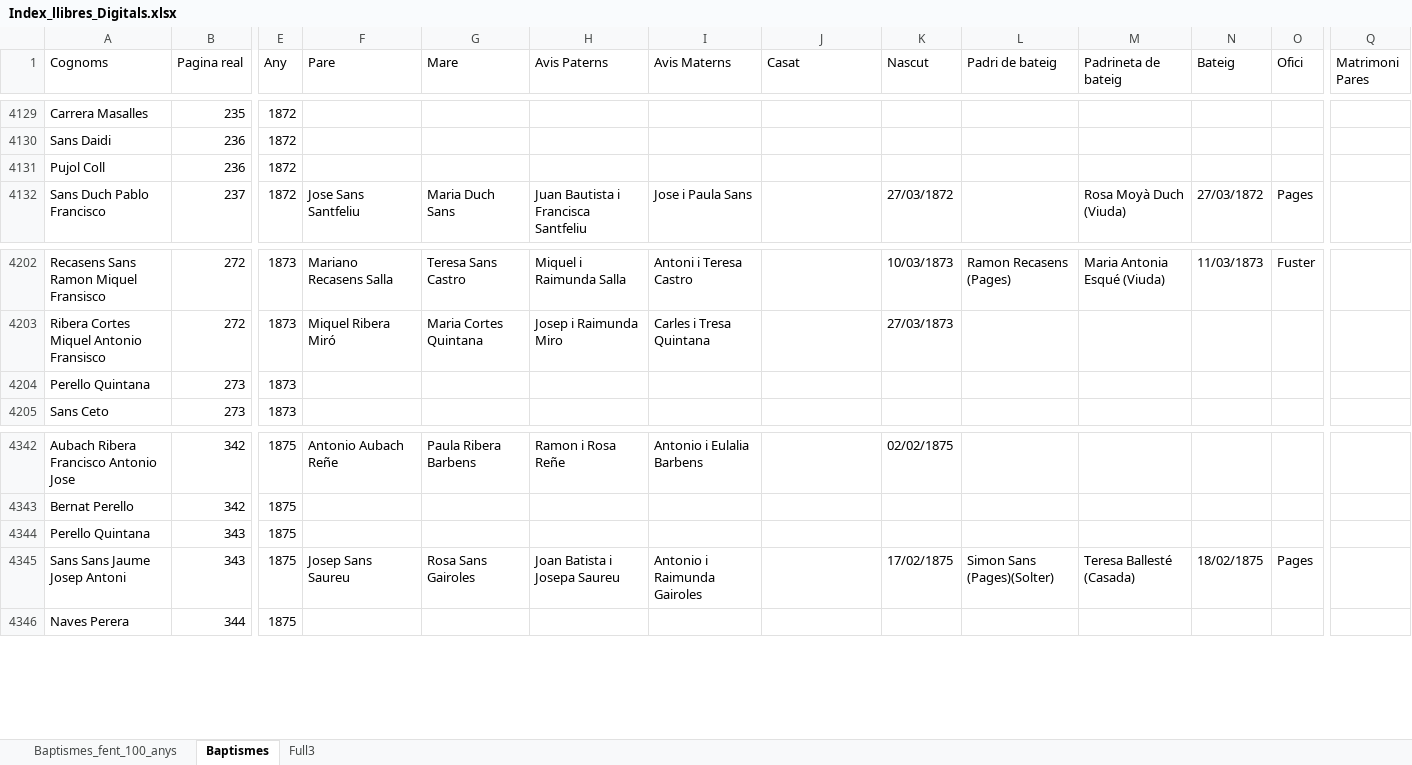
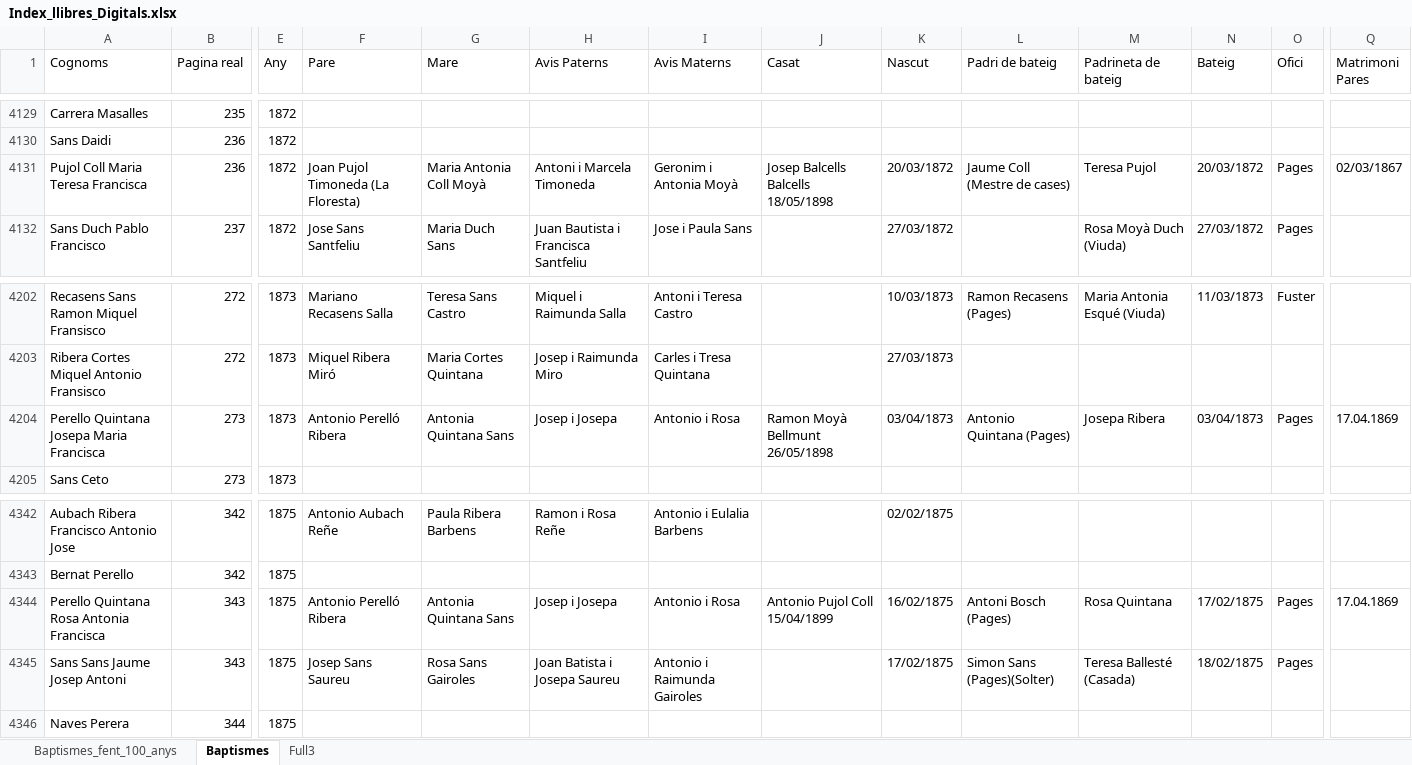
Before and after one commit to arbreFamiliar/DadesGenerals, an Excel workbook: Bisbats/Catalunya/Tarragona/Arbeca/Sacraments/Baptismes/Excel/Index_llibres_Digitals.xlsx, sheet Baptismes, drawn as a sheet; only a part is shown, gaps mark what is left out; values as stored, in another font and other column widths than the file's, no cell formats; the diff covers the shown part only; the diff names each change by its address in the sheet, - before the commit and + after, or states it on an @@ line.

Commit message:
Afegint dades Baptismes Arbeca

```diff
--- a/Bisbats/Catalunya/Tarragona/Arbeca/Sacraments/Baptismes/Excel/Index_llibres_Digitals.xlsx (sheet Baptismes)
+++ b/Bisbats/Catalunya/Tarragona/Arbeca/Sacraments/Baptismes/Excel/Index_llibres_Digitals.xlsx (sheet Baptismes)
-A4131 (Cognoms): Pujol Coll
+A4131 (Cognoms): Pujol Coll Maria Teresa Francisca
-F4131 (Pare): (empty)
+F4131 (Pare): Joan Pujol Timoneda (La Floresta)
-G4131 (Mare): (empty)
+G4131 (Mare): Maria Antonia Coll Moyà
-H4131 (Avis Paterns): (empty)
+H4131 (Avis Paterns): Antoni i Marcela Timoneda
-I4131 (Avis Materns): (empty)
+I4131 (Avis Materns): Geronim i Antonia Moyà
-J4131 (Casat): (empty)
+J4131 (Casat): Josep Balcells Balcells 18/05/1898
-K4131 (Nascut): (empty)
+K4131 (Nascut): 20/03/1872
-L4131 (Padri de bateig): (empty)
+L4131 (Padri de bateig): Jaume Coll (Mestre de cases)
-M4131 (Padrineta de bateig): (empty)
+M4131 (Padrineta de bateig): Teresa Pujol
-N4131 (Bateig): (empty)
+N4131 (Bateig): 20/03/1872
-O4131 (Ofici): (empty)
+O4131 (Ofici): Pages
-Q4131 (Matrimoni Pares): (empty)
+Q4131 (Matrimoni Pares): 02/03/1867
-A4204 (Cognoms): Perello Quintana
+A4204 (Cognoms): Perello Quintana Josepa Maria Francisca
-F4204 (Pare): (empty)
+F4204 (Pare): Antonio Perelló Ribera
-G4204 (Mare): (empty)
+G4204 (Mare): Antonia Quintana Sans
-H4204 (Avis Paterns): (empty)
+H4204 (Avis Paterns): Josep i Josepa
-I4204 (Avis Materns): (empty)
+I4204 (Avis Materns): Antonio i Rosa
-J4204 (Casat): (empty)
+J4204 (Casat): Ramon Moyà Bellmunt 26/05/1898
-K4204 (Nascut): (empty)
+K4204 (Nascut): 03/04/1873
-L4204 (Padri de bateig): (empty)
+L4204 (Padri de bateig): Antonio Quintana (Pages)
-M4204 (Padrineta de bateig): (empty)
+M4204 (Padrineta de bateig): Josepa Ribera
-N4204 (Bateig): (empty)
+N4204 (Bateig): 03/04/1873
-O4204 (Ofici): (empty)
+O4204 (Ofici): Pages
-Q4204 (Matrimoni Pares): (empty)
+Q4204 (Matrimoni Pares): 17.04.1869
-A4344 (Cognoms): Perello Quintana
+A4344 (Cognoms): Perello Quintana Rosa Antonia Francisca
-F4344 (Pare): (empty)
+F4344 (Pare): Antonio Perelló Ribera
-G4344 (Mare): (empty)
+G4344 (Mare): Antonia Quintana Sans
-H4344 (Avis Paterns): (empty)
+H4344 (Avis Paterns): Josep i Josepa
-I4344 (Avis Materns): (empty)
+I4344 (Avis Materns): Antonio i Rosa
-J4344 (Casat): (empty)
+J4344 (Casat): Antonio Pujol Coll 15/04/1899
-K4344 (Nascut): (empty)
+K4344 (Nascut): 16/02/1875
-L4344 (Padri de bateig): (empty)
+L4344 (Padri de bateig): Antoni Bosch (Pages)
-M4344 (Padrineta de bateig): (empty)
+M4344 (Padrineta de bateig): Rosa Quintana
-N4344 (Bateig): (empty)
+N4344 (Bateig): 17/02/1875
-O4344 (Ofici): (empty)
+O4344 (Ofici): Pages
-Q4344 (Matrimoni Pares): (empty)
+Q4344 (Matrimoni Pares): 17.04.1869
```
Also changed, not shown: 560 edited cells elsewhere in this sheet, cell formats.
